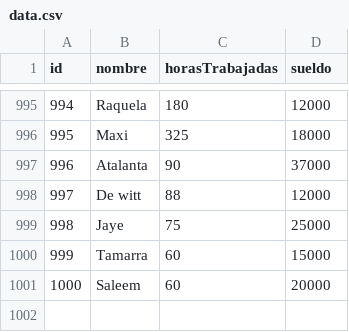
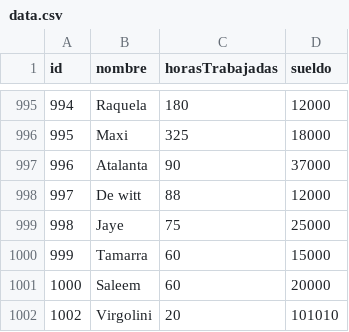
Before and after one commit to francosampi/tp_laboratorio_1, a CSV file: TP_4/src/data.csv, drawn as a sheet; only a part is shown, gaps mark what is left out; the diff names each change by its address in the sheet, - before the commit and + after, or states it on an @@ line.

```diff
--- a/TP_4/src/data.csv
+++ b/TP_4/src/data.csv
+row 1002: 1002 | Virgolini | 20 | 101010
```
Also changed, not shown: 3 other files.
